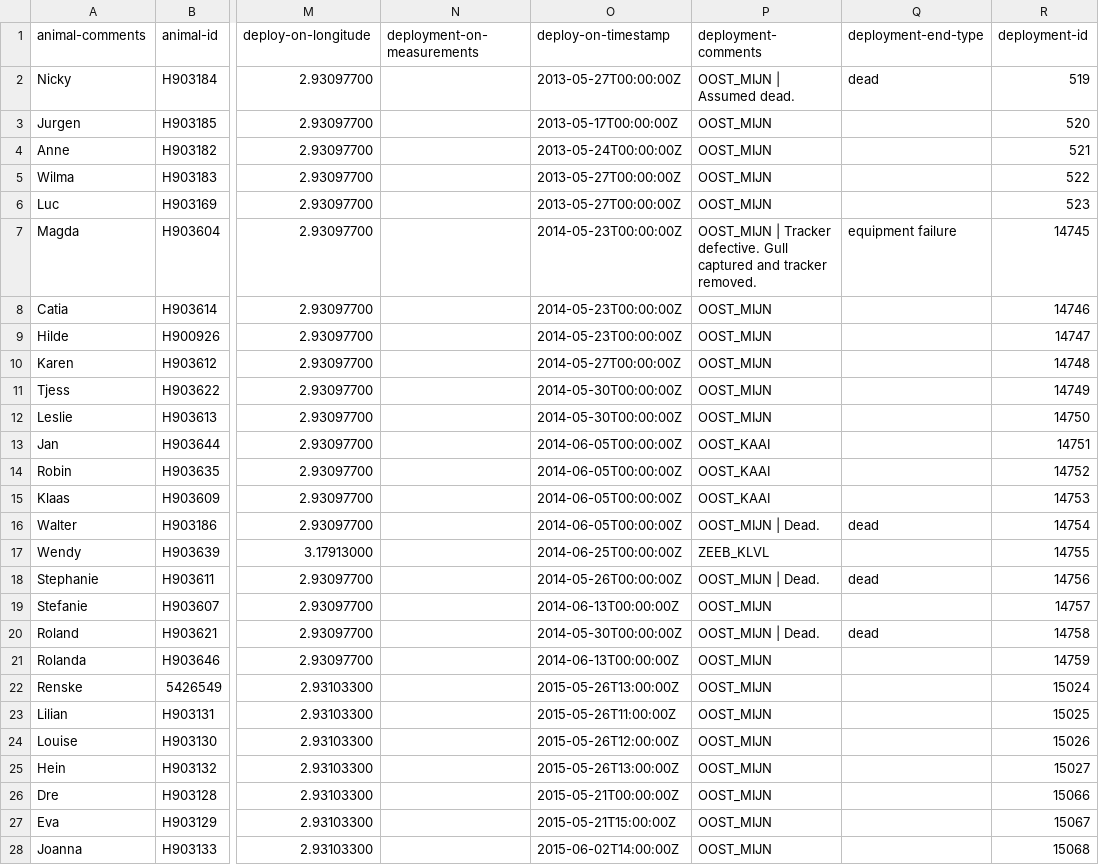
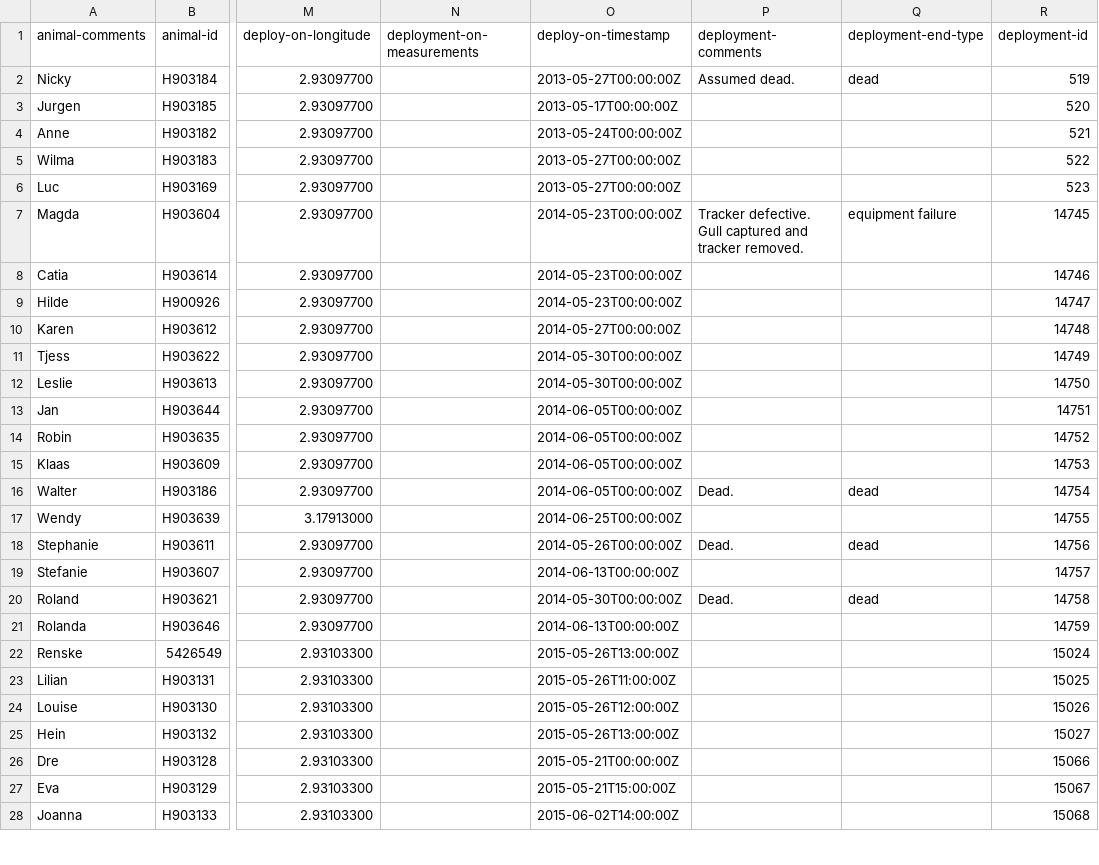
Before and after one commit to inbo/bird-tracking, a CSV file: data/processed/HG_OOSTENDE/movebank_ref_data.csv, drawn as a sheet; only a part is shown, gaps mark what is left out; the diff covers the shown part only; the diff names each change by its address in the sheet, - before the commit and + after, or states it on an @@ line.

```diff
--- a/data/processed/HG_OOSTENDE/movebank_ref_data.csv
+++ b/data/processed/HG_OOSTENDE/movebank_ref_data.csv
-P2 (deployment-comments): OOST_MIJN | Assumed dead.
+P2 (deployment-comments): Assumed dead.
-P3:P6 (deployment-comments): OOST_MIJN
+P3:P6 (deployment-comments): (empty)
-P7 (deployment-comments): OOST_MIJN | Tracker defective.…
+P7 (deployment-comments): Tracker defective.…
-P8:P12 (deployment-comments): OOST_MIJN
+P8:P12 (deployment-comments): (empty)
-P13:P15 (deployment-comments): OOST_KAAI
+P13:P15 (deployment-comments): (empty)
-P16 (deployment-comments): OOST_MIJN | Dead.
+P16 (deployment-comments): Dead.
-P17 (deployment-comments): ZEEB_KLVL
+P17 (deployment-comments): (empty)
-P18 (deployment-comments): OOST_MIJN | Dead.
+P18 (deployment-comments): Dead.
-P19 (deployment-comments): OOST_MIJN
+P19 (deployment-comments): (empty)
-P20 (deployment-comments): OOST_MIJN | Dead.
+P20 (deployment-comments): Dead.
-P21:P28 (deployment-comments): OOST_MIJN
+P21:P28 (deployment-comments): (empty)
```
Also changed, not shown: 33 edited cells elsewhere in this file, data/processed/H_GRONINGEN/movebank_ref_data.csv, data/processed/LBBG_ZEEBRUGGE/movebank_ref_data.csv, 9 other files.
